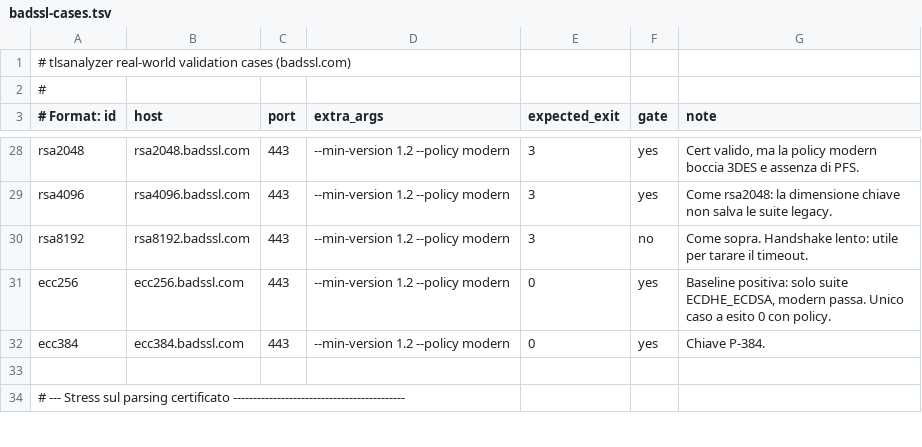
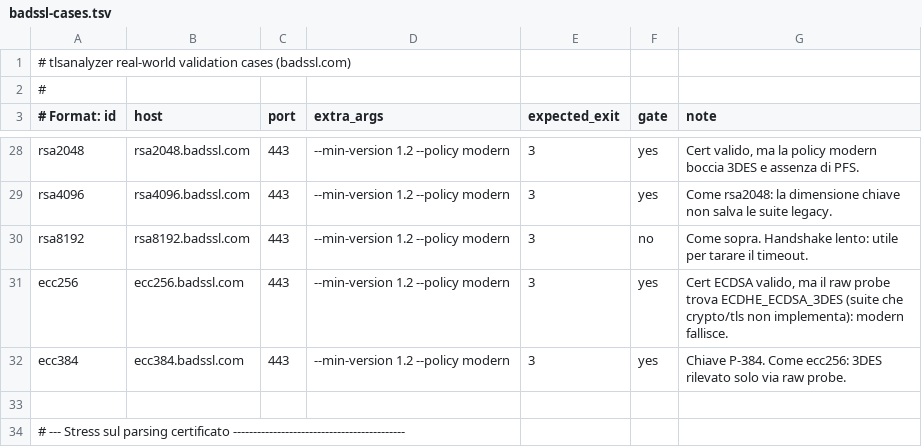
Before and after one commit to olelbis/tlsanalyzer, a TSV file: scripts/badssl-cases.tsv, drawn as a sheet; only a part is shown, gaps mark what is left out.

Commit message:
Raw-probe legacy cipher suites on TLS 1.0-1.2
Cipher probing only saw the 16 suites crypto/tls can offer, so the weak-cipher gate passed on endpoints that also accepted RC4, DHE, anonymous, EXPORT, CAMELLIA, ARIA or CCM suites. The catalog is now enumerated with raw ClientHellos that offer many suites at once, which finds those suites with fewer connections than before. Incomplete cipher evidence fails the weak-cipher check instead of passing.

```diff
--- a/scripts/badssl-cases.tsv
+++ b/scripts/badssl-cases.tsv
@@ -30,4 +30,4 @@ rsa4096|rsa4096.badssl.com|443|--min-version 1.2 --policy modern|3|yes|Come rsa2
 rsa8192|rsa8192.badssl.com|443|--min-version 1.2 --policy modern|3|no|Come sopra. Handshake lento: utile per tarare il timeout.
-ecc256|ecc256.badssl.com|443|--min-version 1.2 --policy modern|0|yes|Baseline positiva: solo suite ECDHE_ECDSA, modern passa. Unico caso a esito 0 con policy.
-ecc384|ecc384.badssl.com|443|--min-version 1.2 --policy modern|0|yes|Chiave P-384.
+ecc256|ecc256.badssl.com|443|--min-version 1.2 --policy modern|3|yes|Cert ECDSA valido, ma il raw probe trova ECDHE_ECDSA_3DES (suite che crypto/tls non implementa): modern fallisce.
+ecc384|ecc384.badssl.com|443|--min-version 1.2 --policy modern|3|yes|Chiave P-384. Come ecc256: 3DES rilevato solo via raw probe.
 
```
Also changed, not shown: 21 other files.
